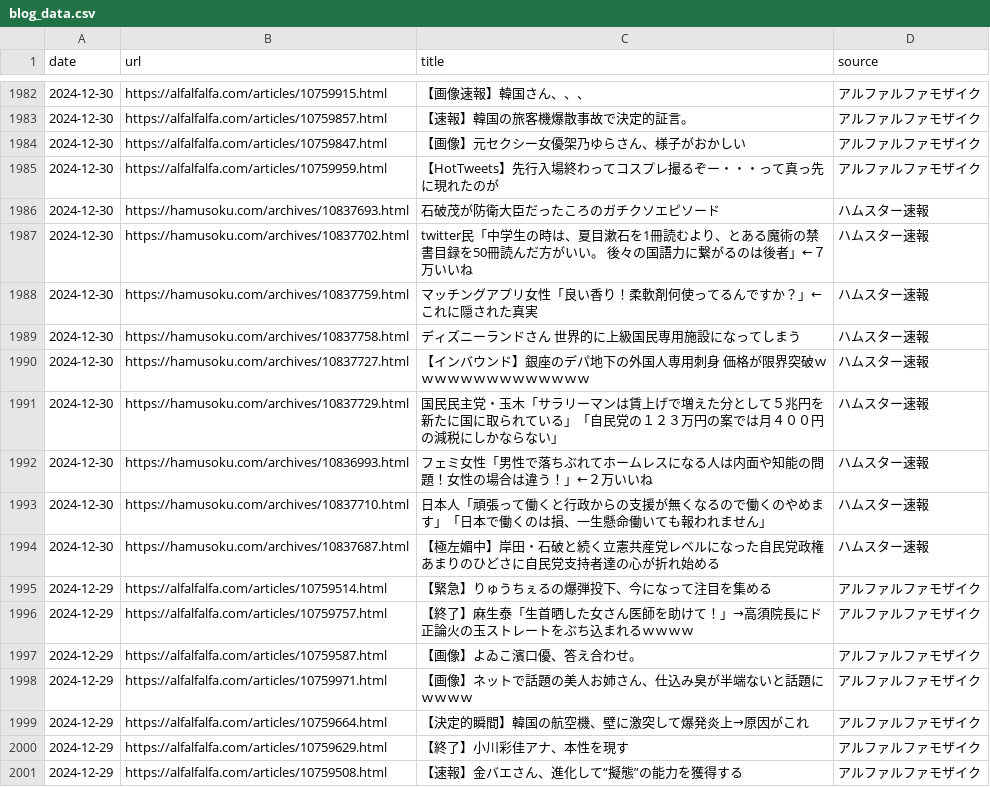
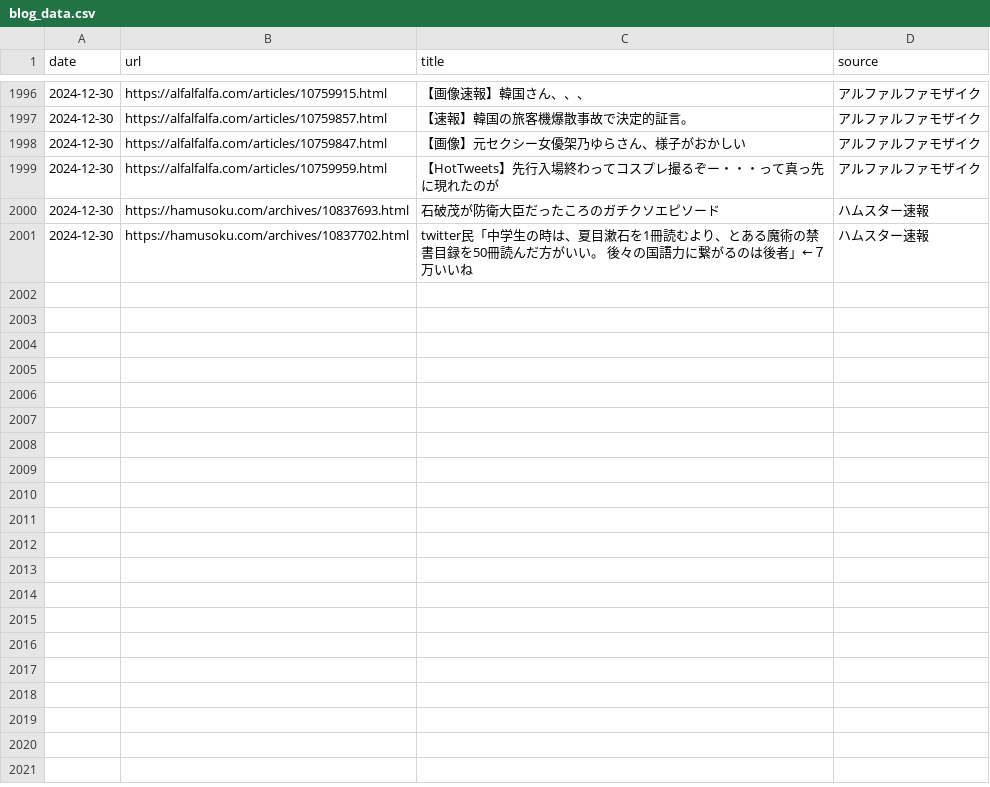
Before and after one commit to frameghostman/githubactionstest, a CSV file: blog_data.csv, drawn as a sheet; only a part is shown, gaps mark what is left out; the diff covers the shown part only.

```diff
--- a/blog_data.csv
+++ b/blog_data.csv
@@ -1987,15 +2001 @@ date,url,title,source
 2024-12-30,https://hamusoku.com/archives/10837702.html,twitter民「中学生の時は、夏目漱石を1冊読むより、とある魔術の禁書目録を50冊読んだ方がいい。 後々の国語力に繋がるのは後者」←７万いいね,ハムスター速報
-2024-12-30,https://hamusoku.com/archives/10837759.html,マッチングアプリ女性「良い香り！柔軟剤何使ってるんですか？」←これに隠された真実,ハムスター速報
-2024-12-30,https://hamusoku.com/archives/10837758.html,ディズニーランドさん　世界的に上級国民専用施設になってしまう,ハムスター速報
-2024-12-30,https://hamusoku.com/archives/10837727.html,【インバウンド】銀座のデパ地下の外国人専用刺身　価格が限界突破ｗｗｗｗｗｗｗｗｗｗｗｗｗｗ,ハムスター速報
-2024-12-30,https://hamusoku.com/archives/10837729.html,国民民主党・玉木「サラリーマンは賃上げで増えた分として５兆円を新たに国に取られている」「自民党の１２３万円の案では月４００円の減税にしかならない」,ハムスター速報
-2024-12-30,https://hamusoku.com/archives/10836993.html,フェミ女性「男性で落ちぶれてホームレスになる人は内面や知能の問題！女性の場合は違う！」←２万いいね,ハムスター速報
-2024-12-30,https://hamusoku.com/archives/10837710.html,日本人「頑張って働くと行政からの支援が無くなるので働くのやめます」「日本で働くのは損、一生懸命働いても報われません」,ハムスター速報
-2024-12-30,https://hamusoku.com/archives/10837687.html,【極左媚中】岸田・石破と続く立憲共産党レベルになった自民党政権　あまりのひどさに自民党支持者達の心が折れ始める,ハムスター速報
-2024-12-29,https://alfalfalfa.com/articles/10759514.html,【緊急】りゅうちぇるの爆弾投下、今になって注目を集める,アルファルファモザイク
-2024-12-29,https://alfalfalfa.com/articles/10759757.html,【終了】麻生泰「生首晒した女さん医師を助けて！」→高須院長にド正論火の玉ストレートをぶち込まれるｗｗｗｗ,アルファルファモザイク
-2024-12-29,https://alfalfalfa.com/articles/10759587.html,【画像】よゐこ濱口優、答え合わせ。,アルファルファモザイク
-2024-12-29,https://alfalfalfa.com/articles/10759971.html,【画像】ネットで話題の美人お姉さん、仕込み臭が半端ないと話題にｗｗｗｗ,アルファルファモザイク
-2024-12-29,https://alfalfalfa.com/articles/10759664.html,【決定的瞬間】韓国の航空機、壁に激突して爆発炎上→原因がこれ,アルファルファモザイク
-2024-12-29,https://alfalfalfa.com/articles/10759629.html,【終了】小川彩佳アナ、本性を現す,アルファルファモザイク
-2024-12-29,https://alfalfalfa.com/articles/10759508.html,【速報】金バエさん、進化して“擬態”の能力を獲得する,アルファルファモザイク
```
Also changed, not shown: 14 added rows elsewhere in this file, 2 other files.
